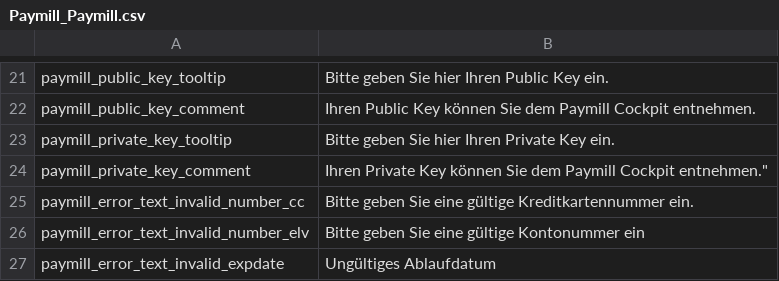
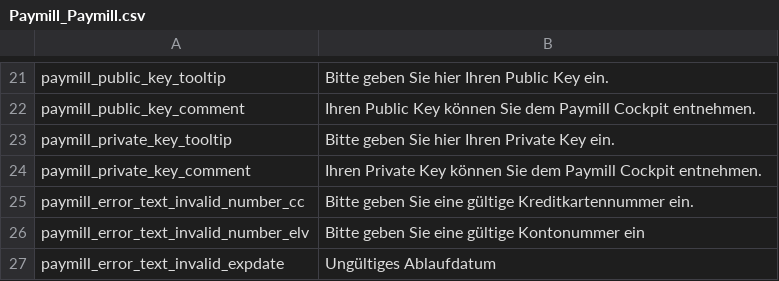
Before and after one commit to paymill/paymill-magento, a CSV file: app/locale/de_DE/Paymill_Paymill.csv, drawn as a sheet; only a part is shown, gaps mark what is left out.

```diff
--- a/app/locale/de_DE/Paymill_Paymill.csv
+++ b/app/locale/de_DE/Paymill_Paymill.csv
@@ -23,3 +23,3 @@
 "paymill_private_key_tooltip","Bitte geben Sie hier Ihren Private Key ein."
-"paymill_private_key_comment","Ihren Private Key "können Sie dem Paymill Cockpit entnehmen."
+"paymill_private_key_comment","Ihren Private Key können Sie dem Paymill Cockpit entnehmen."
 "paymill_error_text_invalid_number_cc","Bitte geben Sie eine gültige Kreditkartennummer ein."
```
Also changed, not shown: 24 other files.
